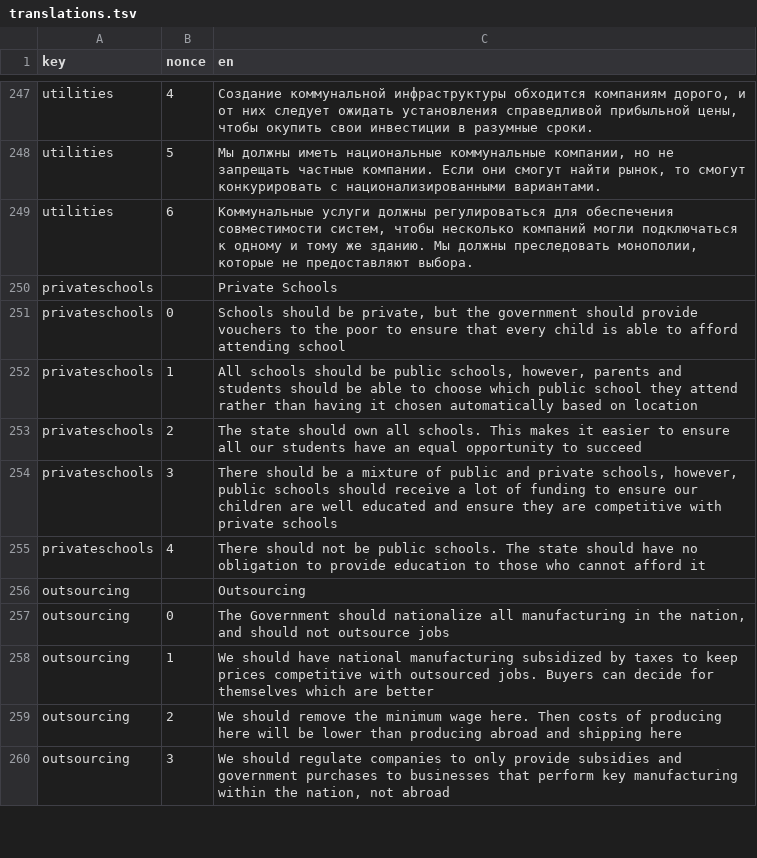
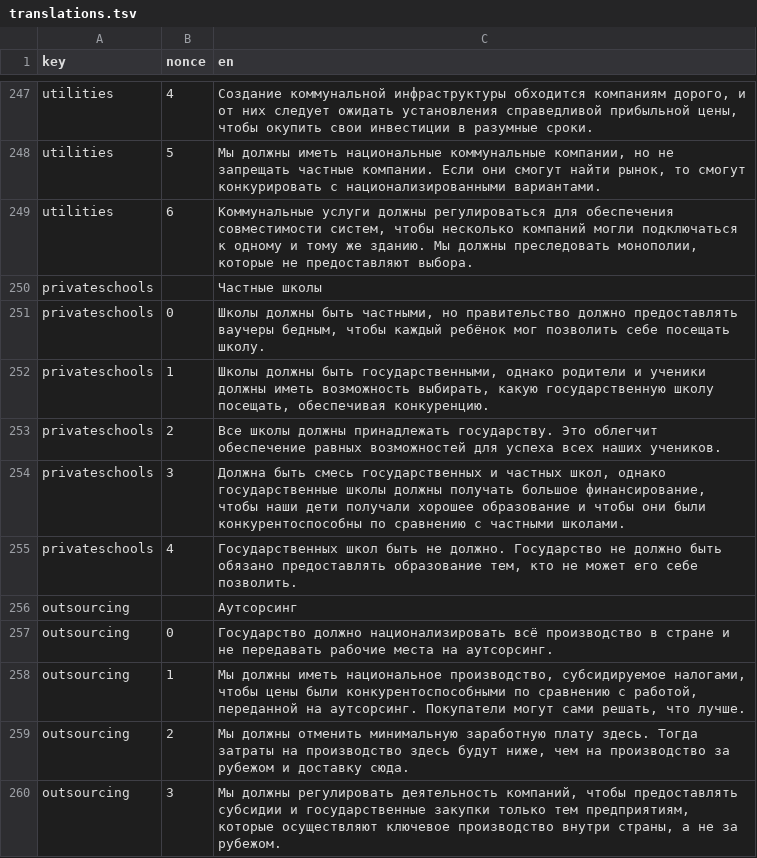
Before and after one commit to prismquiz-ru/prismquiz-ru.github.io, a TSV file: translations/translations.tsv, drawn as a sheet; only a part is shown, gaps mark what is left out; the diff covers the shown part only.

Commit message:
Update translations.tsv

```diff
--- a/translations/translations.tsv
+++ b/translations/translations.tsv
@@ -249,12 +249,12 @@ utilities	5	Мы должны иметь национальные коммуна
 utilities	6	Коммунальные услуги должны регулироваться для обеспечения совместимости систем, чтобы несколько компаний могли подключаться к одному и тому же зданию. Мы должны преследовать монополии, которые не предоставляют выбора.
-privateschools		Private Schools
-privateschools	0	Schools should be private, but the government should provide vouchers to the poor to ensure that every child is able to afford attending school
-privateschools	1	All schools should be public schools, however, parents and students should be able to choose which public school they attend rather than having it chosen automatically based on location
-privateschools	2	The state should own all schools. This makes it easier to ensure all our students have an equal opportunity to succeed
-privateschools	3	There should be a mixture of public and private schools, however, public schools should receive a lot of funding to ensure our children are well educated and ensure they are competitive with private schools
-privateschools	4	There should not be public schools. The state should have no obligation to provide education to those who cannot afford it
-outsourcing		Outsourcing
-outsourcing	0	The Government should nationalize all manufacturing in the nation, and should not outsource jobs
-outsourcing	1	We should have national manufacturing subsidized by taxes to keep prices competitive with outsourced jobs. Buyers can decide for themselves which are better
-outsourcing	2	We should remove the minimum wage here. Then costs of producing here will be lower than producing abroad and shipping here
-outsourcing	3	We should regulate companies to only provide subsidies and government purchases to businesses that perform key manufacturing within the nation, not abroad
+privateschools		Частные школы
+privateschools	0	Школы должны быть частными, но правительство должно предоставлять ваучеры бедным, чтобы каждый ребёнок мог позволить себе посещать школу.
+privateschools	1	Школы должны быть государственными, однако родители и ученики должны иметь возможность выбирать, какую государственную школу посещать, обеспечивая конкуренцию.
+privateschools	2	Все школы должны принадлежать государству. Это облегчит обеспечение равных возможностей для успеха всех наших учеников.
+privateschools	3	Должна быть смесь государственных и частных школ, однако государственные школы должны получать большое финансирование, чтобы наши дети получали хорошее образование и чтобы они были конкурентоспособны по сравнению с частными школами.
+privateschools	4	Государственных школ быть не должно. Государство не должно быть обязано предоставлять образование тем, кто не может его себе позволить.
+outsourcing		Аутсорсинг
+outsourcing	0	Государство должно национализировать всё производство в стране и не передавать рабочие места на аутсорсинг.
+outsourcing	1	Мы должны иметь национальное производство, субсидируемое налогами, чтобы цены были конкурентоспособными по сравнению с работой, переданной на аутсорсинг. Покупатели могут сами решать, что лучше.
+outsourcing	2	Мы должны отменить минимальную заработную плату здесь. Тогда затраты на производство здесь будут ниже, чем на производство за рубежом и доставку сюда.
+outsourcing	3	Мы должны регулировать деятельность компаний, чтобы предоставлять субсидии и государственные закупки только тем предприятиям, которые осуществляют ключевое производство внутри страны, а не за рубежом.
```
Also changed, not shown: 12 edited cells elsewhere in this file.
